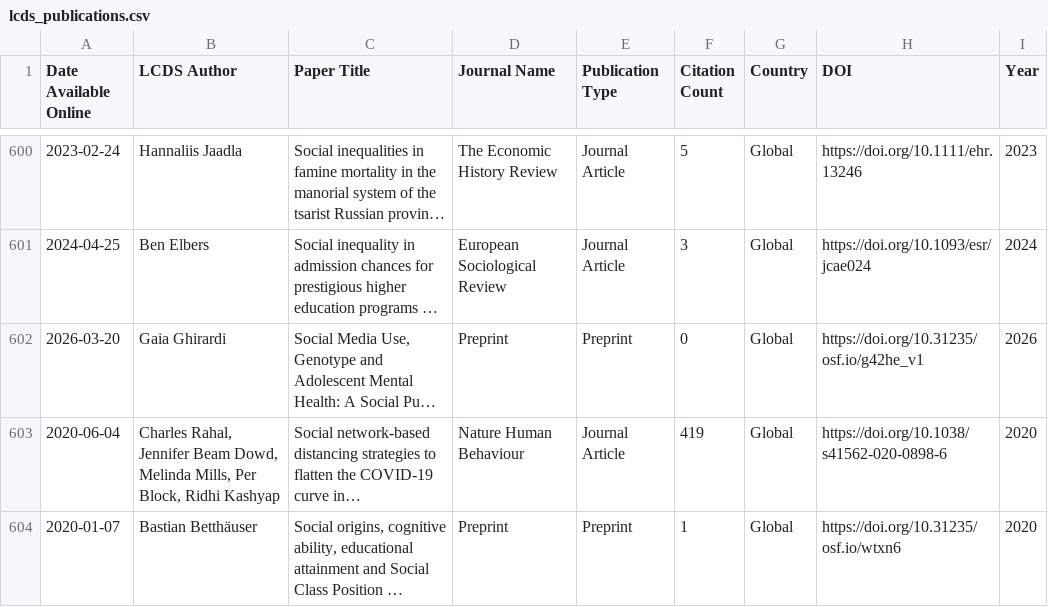
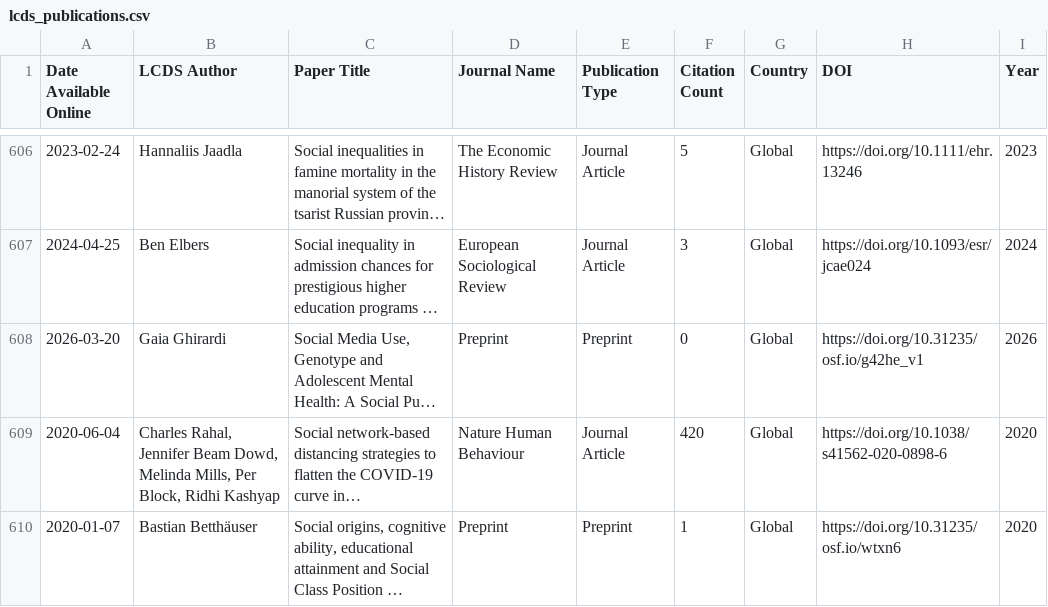
Before and after one commit to shamshxis/lcds-pubstracker, a CSV file: data/lcds_publications.csv, drawn as a sheet; only a part is shown, gaps mark what is left out; long unchanged cells end in …; addresses are those after the commit; the diff covers the shown part only; the diff names each change by its address in the sheet, - before the commit and + after, or states it on an @@ line.

```diff
--- a/data/lcds_publications.csv
+++ b/data/lcds_publications.csv
-F609 (Citation Count): 419
+F609 (Citation Count): 420
```
Also changed, not shown: 7 added rows and 11 edited cells elsewhere in this file.
